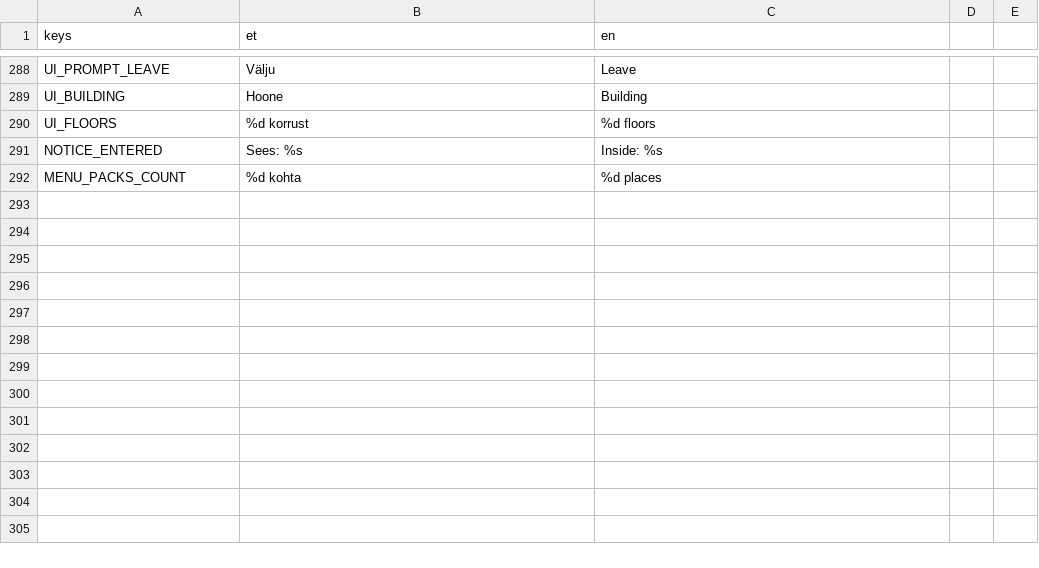
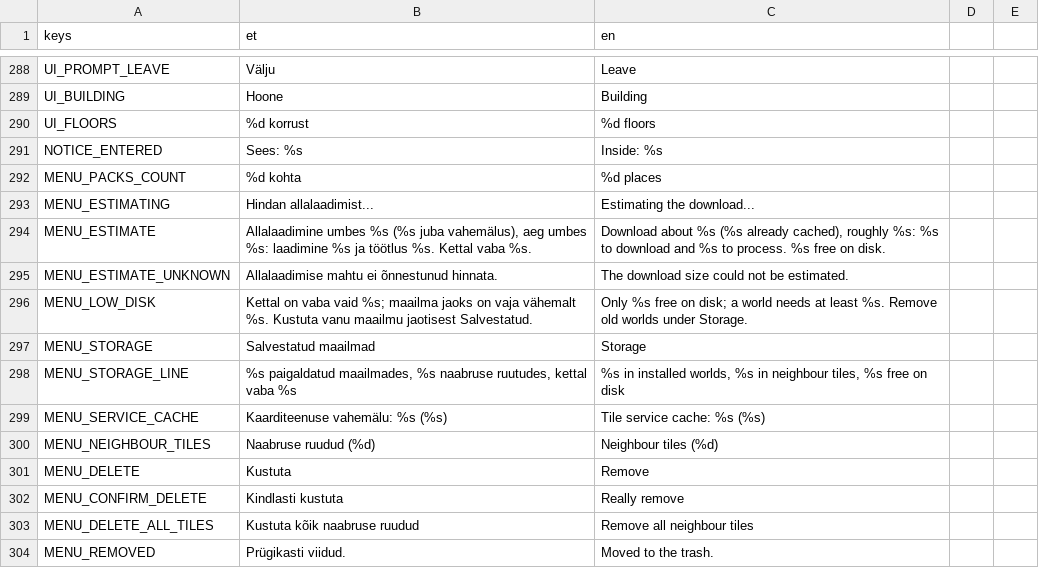
Before and after one commit to livenson/vakuraamat, a CSV file: assets/i18n/strings.csv, drawn as a sheet; only a part is shown, gaps mark what is left out.

Commit message:
Locations page: places are suggested while typing (in-ADS after a short pause), a picked place gets a download estimate from the service (GET /estimate: HEAD requests per DTM and nDSM sheet, cached ones marked, the measured rate and mean job time), creating a world is refused under 1 GB free (service: 2 GB), and a Storage section lists installed worlds and neighbour tiles with sizes, the free space and the service cache (GET /cache), with Remove to the trash. Neighbour tile packs leave the Available list. Real buildings collide on walls and roof only (sills and trim snagged the player along a wall). menu_shot: --locations --bottom --query=

```diff
--- a/assets/i18n/strings.csv
+++ b/assets/i18n/strings.csv
@@ -292 +292,13 @@ NOTICE_ENTERED,Sees: %s,Inside: %s
 MENU_PACKS_COUNT,%d kohta,%d places
+MENU_ESTIMATING,Hindan allalaadimist...,Estimating the download...
+MENU_ESTIMATE,"Allalaadimine umbes %s (%s juba vahemälus), aeg umbes %s: laadimine %s ja töötlus %s. Kettal vaba %s.","Download about %s (%s already cached), roughly %s: %s to download and %s to process. %s free on disk."
+MENU_ESTIMATE_UNKNOWN,Allalaadimise mahtu ei õnnestunud hinnata.,The download size could not be estimated.
+MENU_LOW_DISK,"Kettal on vaba vaid %s; maailma jaoks on vaja vähemalt %s. Kustuta vanu maailmu jaotisest Salvestatud.","Only %s free on disk; a world needs at least %s. Remove old worlds under Storage."
+MENU_STORAGE,Salvestatud maailmad,Storage
+MENU_STORAGE_LINE,"%s paigaldatud maailmades, %s naabruse ruutudes, kettal vaba %s","%s in installed worlds, %s in neighbour tiles, %s free on disk"
+MENU_SERVICE_CACHE,"Kaarditeenuse vahemälu: %s (%s)","Tile service cache: %s (%s)"
+MENU_NEIGHBOUR_TILES,"Naabruse ruudud (%d)","Neighbour tiles (%d)"
+MENU_DELETE,Kustuta,Remove
+MENU_CONFIRM_DELETE,Kindlasti kustuta,Really remove
+MENU_DELETE_ALL_TILES,Kustuta kõik naabruse ruudud,Remove all neighbour tiles
+MENU_REMOVED,Prügikasti viidud.,Moved to the trash.
```
Also changed, not shown: 8 other files.
